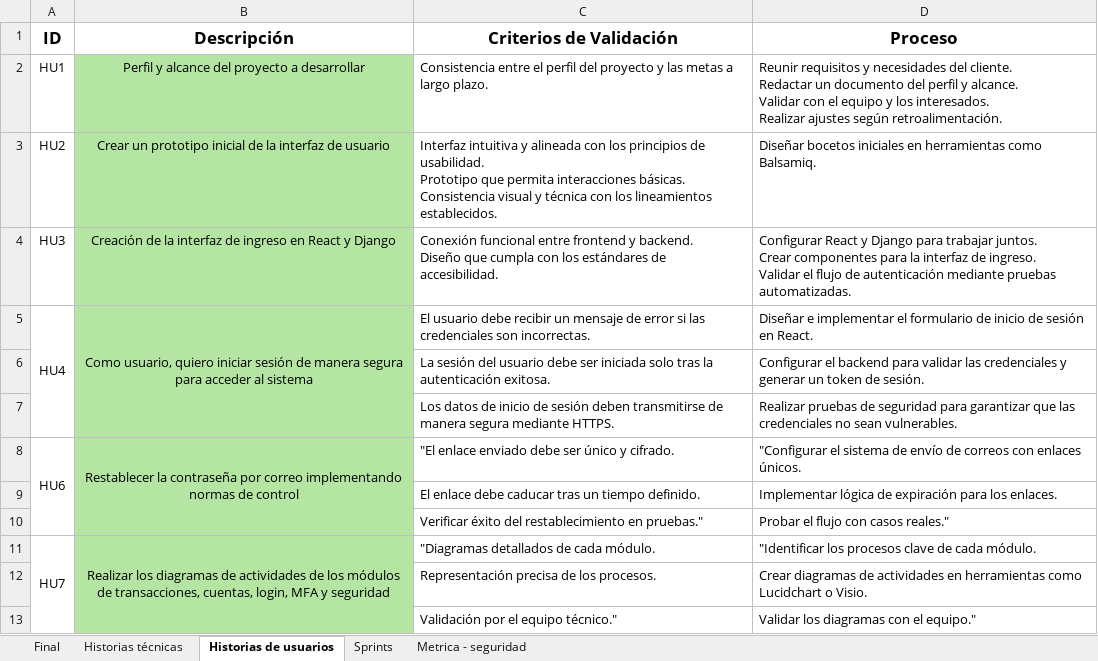
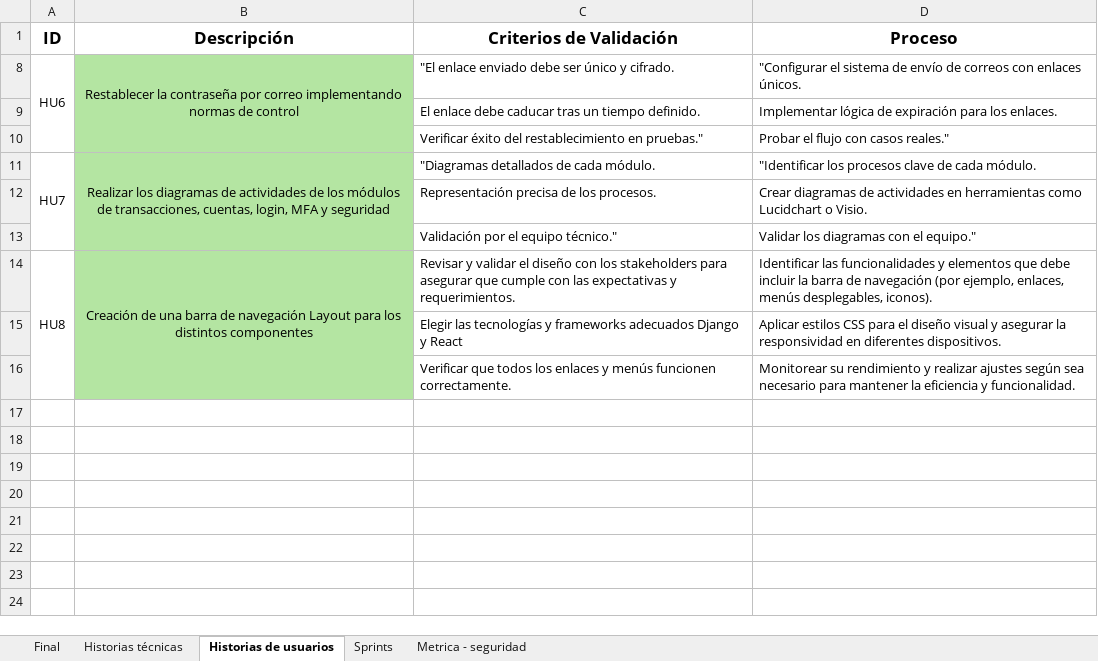
Before and after one commit to DavidAucancela/SecuraBank, an Excel workbook: Documentos/ProductBacklogCorregido.xlsx, sheet Historias de usuarios, drawn as a sheet; values as stored, in another font and other column widths than the file's, no borders; removed rows and columns are numbered as before the commit, all else as after; ↵ is a line break in a cell; the diff names each change by its address in the sheet, - before the commit and + after, or states it on an @@ line.

```diff
--- a/Documentos/ProductBacklogCorregido.xlsx (sheet Historias de usuarios)
+++ b/Documentos/ProductBacklogCorregido.xlsx (sheet Historias de usuarios)
@@ row 2 hidden: HU1 | Perfil y alcance del proyecto a desarrollar | Consistencia entre el perfil del proyecto y las metas a largo plazo. | Reunir requisitos y necesidades del cliente. ↵ Redactar un documento del perfil y alcance. ↵ Validar con el equipo y los interesados. ↵ Realizar ajustes según retroalimentación. @@
@@ row 3 hidden: HU2 | Crear un prototipo inicial de la interfaz de usuario | Interfaz intuitiva y alineada con los principios de usabilidad. ↵ Prototipo que permita interacciones básicas. ↵ Consistencia visual y técnica con los lineamientos establecidos. | Diseñar bocetos iniciales en herramientas como Balsamiq. @@
@@ row 4 hidden: HU3 | Creación de la interfaz de ingreso en React y Django | Conexión funcional entre frontend y backend. ↵ Diseño que cumpla con los estándares de accesibilidad. | Configurar React y Django para trabajar juntos. ↵ Crear componentes para la interfaz de ingreso. ↵ Validar el flujo de autenticación mediante pruebas automatizadas. @@
@@ row 5 hidden: HU4 | Como usuario, quiero iniciar sesión de manera segura para acceder al sistema | El usuario debe recibir un mensaje de error si las credenciales son incorrectas. | Diseñar e implementar el formulario de inicio de sesión en React. @@
@@ row 6 hidden:  |  | La sesión del usuario debe ser iniciada solo tras la autenticación exitosa. | Configurar el backend para validar las credenciales y generar un token de sesión. @@
@@ row 7 hidden:  |  | Los datos de inicio de sesión deben transmitirse de manera segura mediante HTTPS. | Realizar pruebas de seguridad para garantizar que las credenciales no sean vulnerables. @@
+row 14: HU8 | Creación de una barra de navegación Layout para los distintos componentes | Revisar y validar el diseño con los stakeholders para asegurar que cumple con las expectativas y requerimientos. | Identificar las funcionalidades y elementos que debe incluir la barra de navegación (por ejemplo, enlaces, menús desplegables, iconos).
+row 15:  |  | Elegir las tecnologías y frameworks adecuados Django y React | Aplicar estilos CSS para el diseño visual y asegurar la responsividad en diferentes dispositivos.
+row 16:  |  | Verificar que todos los enlaces y menús funcionen correctamente. | Monitorear su rendimiento y realizar ajustes según sea necesario para mantener la eficiencia y funcionalidad.
```
Also changed, not shown: sheet Final, sheet Historias técnicas, 36 other files.
